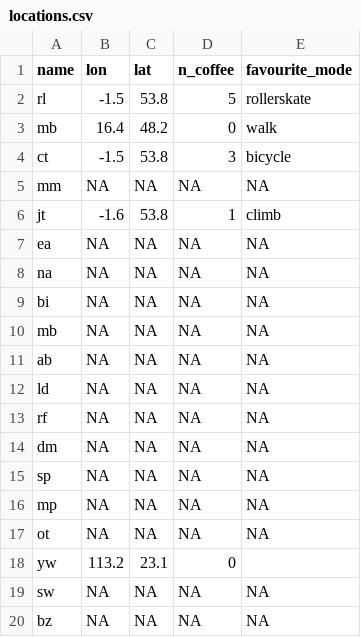
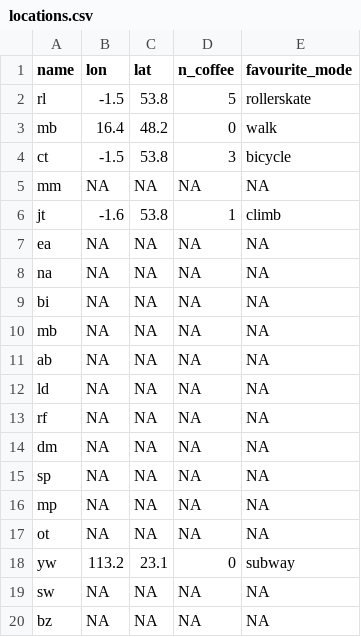
Before and after one commit to itsleeds/tds, a CSV file: messages/locations.csv, drawn as a sheet.

Commit message:
Update locations.csv

```diff
--- a/messages/locations.csv
+++ b/messages/locations.csv
@@ -17,3 +17,3 @@ mp,NA,NA,NA,NA
 ot,NA,NA,NA,NA
-yw,113.2,23.1,0,
+yw,113.2,23.1,0,subway
 sw,NA,NA,NA,NA
```
